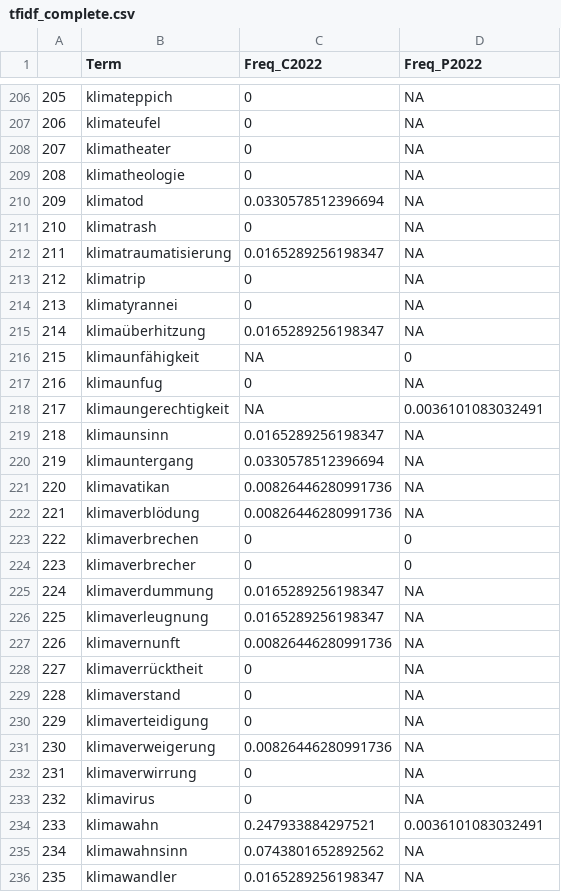
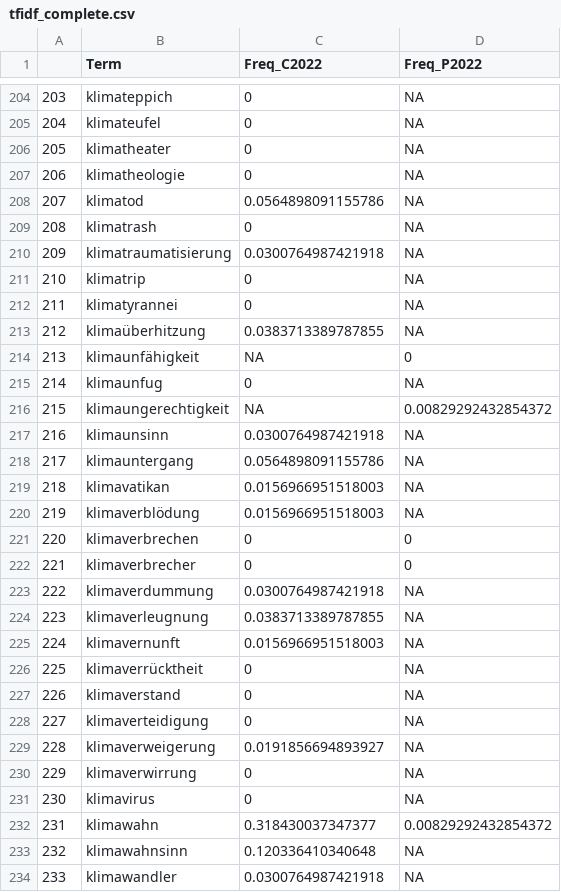
Before and after one commit to ajgoecke/thesis, a CSV file: implementation/R/output/tfidf_complete.csv, drawn as a sheet; only a part is shown, gaps mark what is left out; addresses are those after the commit; the diff covers the shown part only; the diff names each change by its address in the sheet, - before the commit and + after, or states it on an @@ line.

```diff
--- a/implementation/R/output/tfidf_complete.csv
+++ b/implementation/R/output/tfidf_complete.csv
@@ column A renumbered from row 73 down @@
-C208 (Freq_C2022): 0.0330578512396694
+C208 (Freq_C2022): 0.0564898091155786
-C210 (Freq_C2022): 0.0165289256198347
+C210 (Freq_C2022): 0.0300764987421918
-C213 (Freq_C2022): 0.0165289256198347
+C213 (Freq_C2022): 0.0383713389787855
-D216 (Freq_P2022): 0.0036101083032491
+D216 (Freq_P2022): 0.00829292432854372
-C217 (Freq_C2022): 0.0165289256198347
+C217 (Freq_C2022): 0.0300764987421918
-C218 (Freq_C2022): 0.0330578512396694
+C218 (Freq_C2022): 0.0564898091155786
-C219:C220 (Freq_C2022): 0.00826446280991736
+C219:C220 (Freq_C2022): 0.0156966951518003
-C223 (Freq_C2022): 0.0165289256198347
+C223 (Freq_C2022): 0.0300764987421918
-C224 (Freq_C2022): 0.0165289256198347
+C224 (Freq_C2022): 0.0383713389787855
-C225 (Freq_C2022): 0.00826446280991736
+C225 (Freq_C2022): 0.0156966951518003
-C229 (Freq_C2022): 0.00826446280991736
+C229 (Freq_C2022): 0.0191856694893927
-C232 (Freq_C2022): 0.247933884297521
+C232 (Freq_C2022): 0.318430037347377
-D232 (Freq_P2022): 0.0036101083032491
+D232 (Freq_P2022): 0.00829292432854372
-C233 (Freq_C2022): 0.0743801652892562
+C233 (Freq_C2022): 0.120336410340648
-C234 (Freq_C2022): 0.0165289256198347
+C234 (Freq_C2022): 0.0300764987421918
```
Also changed, not shown: 4 removed rows and 132 edited cells elsewhere in this file, implementation/Python/output/compounds_full.csv, 5 other files.
